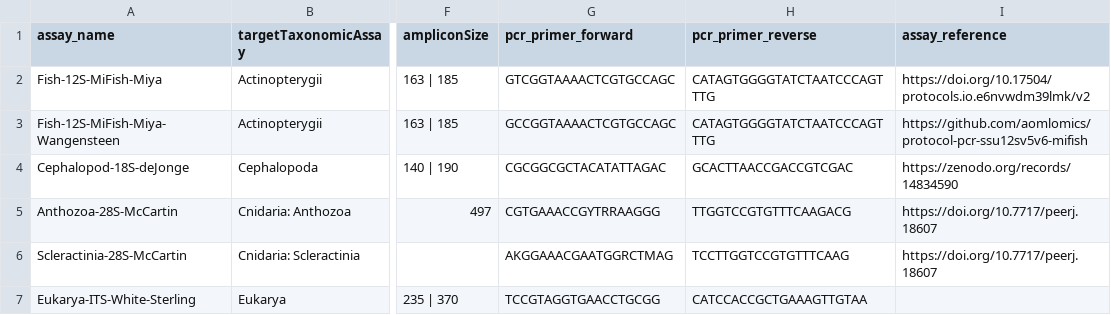
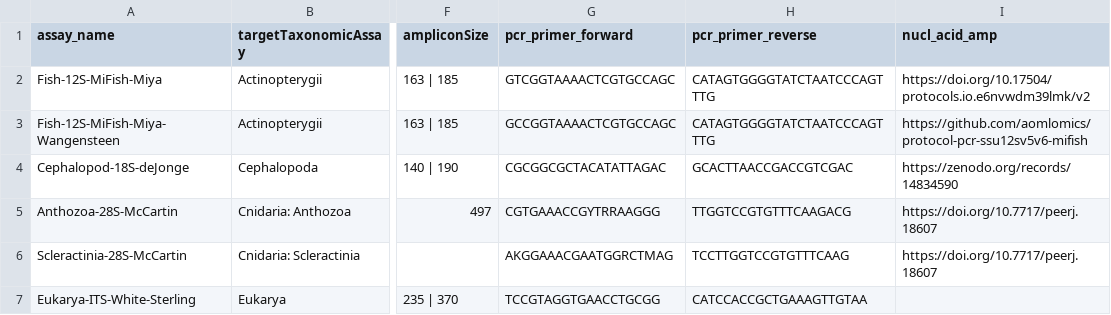
Before and after one commit to lukenoaa/noaa-omics-primers, a TSV file: metabarcoding_assays.tsv, drawn as a sheet; only a part is shown, gaps mark what is left out; the diff names each change by its address in the sheet, - before the commit and + after, or states it on an @@ line.

Commit message:
changing assay_reference column to nucl_acid_amp (FAIRe term)

```diff
--- a/metabarcoding_assays.tsv
+++ b/metabarcoding_assays.tsv
-I1: assay_reference
+I1: nucl_acid_amp
```
